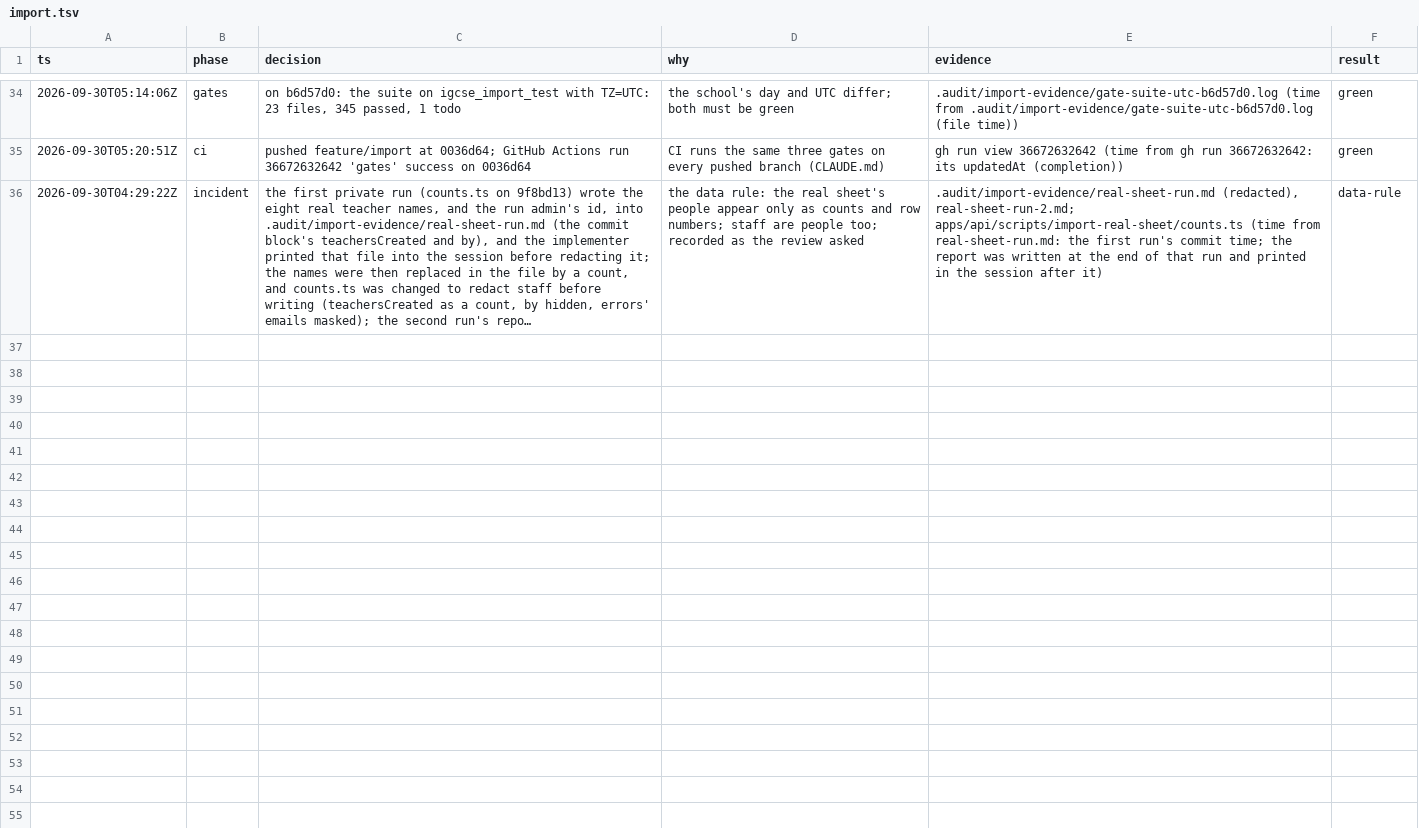
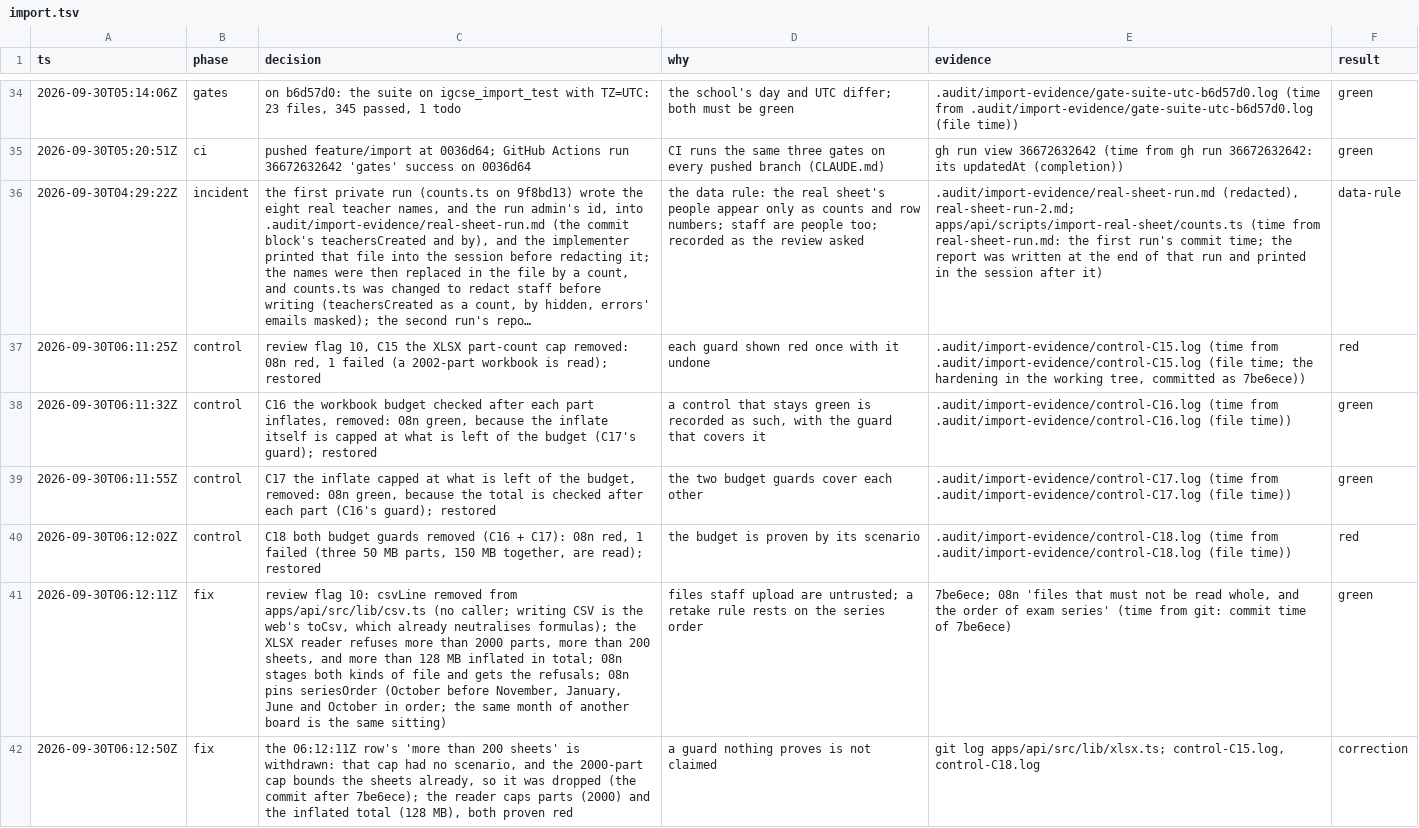
Before and after one commit to MohamedElnaggar1223/subject-reservation-system, a TSV file: .audit/import.tsv, drawn as a sheet; only a part is shown, gaps mark what is left out; long unchanged cells end in …; the diff names each change by its address in the sheet, - before the commit and + after, or states it on an @@ line.

```diff
--- a/.audit/import.tsv
+++ b/.audit/import.tsv
+row 37: 2026-09-30T06:11:25Z | control | review flag 10, C15 the XLSX part-count cap removed: 08n red, 1 failed (a 2002-part workbook is read); restored | each guard shown red once with it undone | .audit/import-evidence/control-C15.log (time from .audit/import-evidence/control-C15.log (file time; the hardening in the working tree, committed as 7be6ece)) | red
+row 38: 2026-09-30T06:11:32Z | control | C16 the workbook budget checked after each part inflates, removed: 08n green, because the inflate itself is capped at what is left of the budget (C17's guard); restored | a control that stays green is recorded as such, with the guard that covers it | .audit/import-evidence/control-C16.log (time from .audit/import-evidence/control-C16.log (file time)) | green
+row 39: 2026-09-30T06:11:55Z | control | C17 the inflate capped at what is left of the budget, removed: 08n green, because the total is checked after each part (C16's guard); restored | the two budget guards cover each other | .audit/import-evidence/control-C17.log (time from .audit/import-evidence/control-C17.log (file time)) | green
+row 40: 2026-09-30T06:12:02Z | control | C18 both budget guards removed (C16 + C17): 08n red, 1 failed (three 50 MB parts, 150 MB together, are read); restored | the budget is proven by its scenario | .audit/import-evidence/control-C18.log (time from .audit/import-evidence/control-C18.log (file time)) | red
+row 41: 2026-09-30T06:12:11Z | fix | review flag 10: csvLine removed from apps/api/src/lib/csv.ts (no caller; writing CSV is the web's toCsv, which already neutralises formulas); the XLSX reader refuses more than 2000 parts, more than 200 sheets, and more than 128 MB inflated in total; 08n stages both kinds of file and gets the refusals; 08n pins seriesOrder (October before November, January, June and October in order; the same month of another board is the same sitting) | files staff upload are untrusted; a retake rule rests on the series order | 7be6ece; 08n 'files that must not be read whole, and the order of exam series' (time from git: commit time of 7be6ece) | green
+row 42: 2026-09-30T06:12:50Z | fix | the 06:12:11Z row's 'more than 200 sheets' is withdrawn: that cap had no scenario, and the 2000-part cap bounds the sheets already, so it was dropped (the commit after 7be6ece); the reader caps parts (2000) and the inflated total (128 MB), both proven red | a guard nothing proves is not claimed | git log apps/api/src/lib/xlsx.ts; control-C15.log, control-C18.log | correction
```
